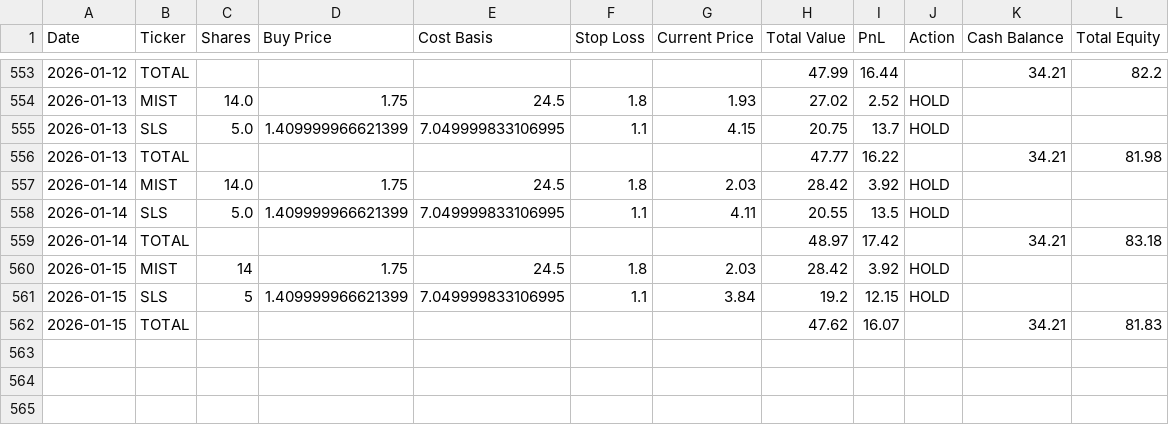
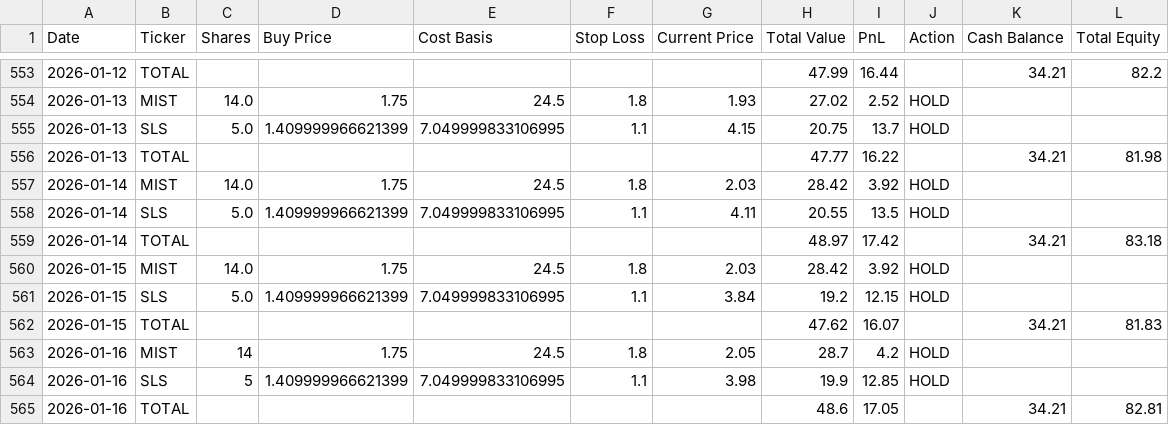
Before and after one commit to sensware/ChatGPT-Micro-Cap, a CSV file: Scripts and CSV Files/Daily Updates.csv, drawn as a sheet; only a part is shown, gaps mark what is left out.

```diff
--- a/Scripts and CSV Files/Daily Updates.csv
+++ b/Scripts and CSV Files/Daily Updates.csv
@@ -559,4 +559,7 @@ Date,Ticker,Shares,Buy Price,Cost Basis,Stop Loss,Current Price,Total Value,PnL,
 2026-01-14,TOTAL,,,,,,48.97,17.42,,34.21,83.18
-2026-01-15,MIST,14,1.75,24.5,1.8,2.03,28.42,3.92,HOLD,,
-2026-01-15,SLS,5,1.409999966621399,7.049999833106995,1.1,3.84,19.2,12.15,HOLD,,
+2026-01-15,MIST,14.0,1.75,24.5,1.8,2.03,28.42,3.92,HOLD,,
+2026-01-15,SLS,5.0,1.409999966621399,7.049999833106995,1.1,3.84,19.2,12.15,HOLD,,
 2026-01-15,TOTAL,,,,,,47.62,16.07,,34.21,81.83
+2026-01-16,MIST,14,1.75,24.5,1.8,2.05,28.7,4.2,HOLD,,
+2026-01-16,SLS,5,1.409999966621399,7.049999833106995,1.1,3.98,19.9,12.85,HOLD,,
+2026-01-16,TOTAL,,,,,,48.6,17.05,,34.21,82.81
```
Also changed, not shown: Frontend/Baseline CSVs/russell.csv, Frontend/Baseline CSVs/sp500.csv, 1 other file.
